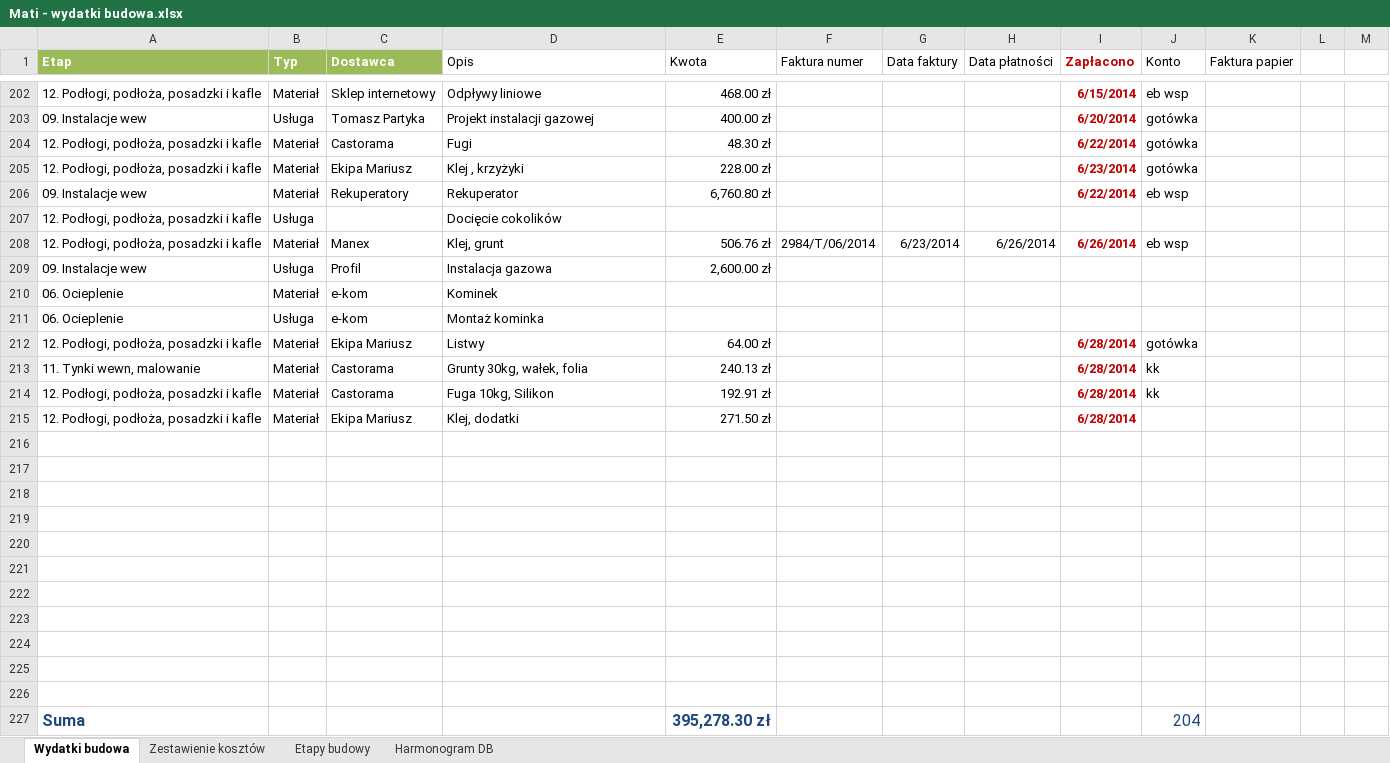
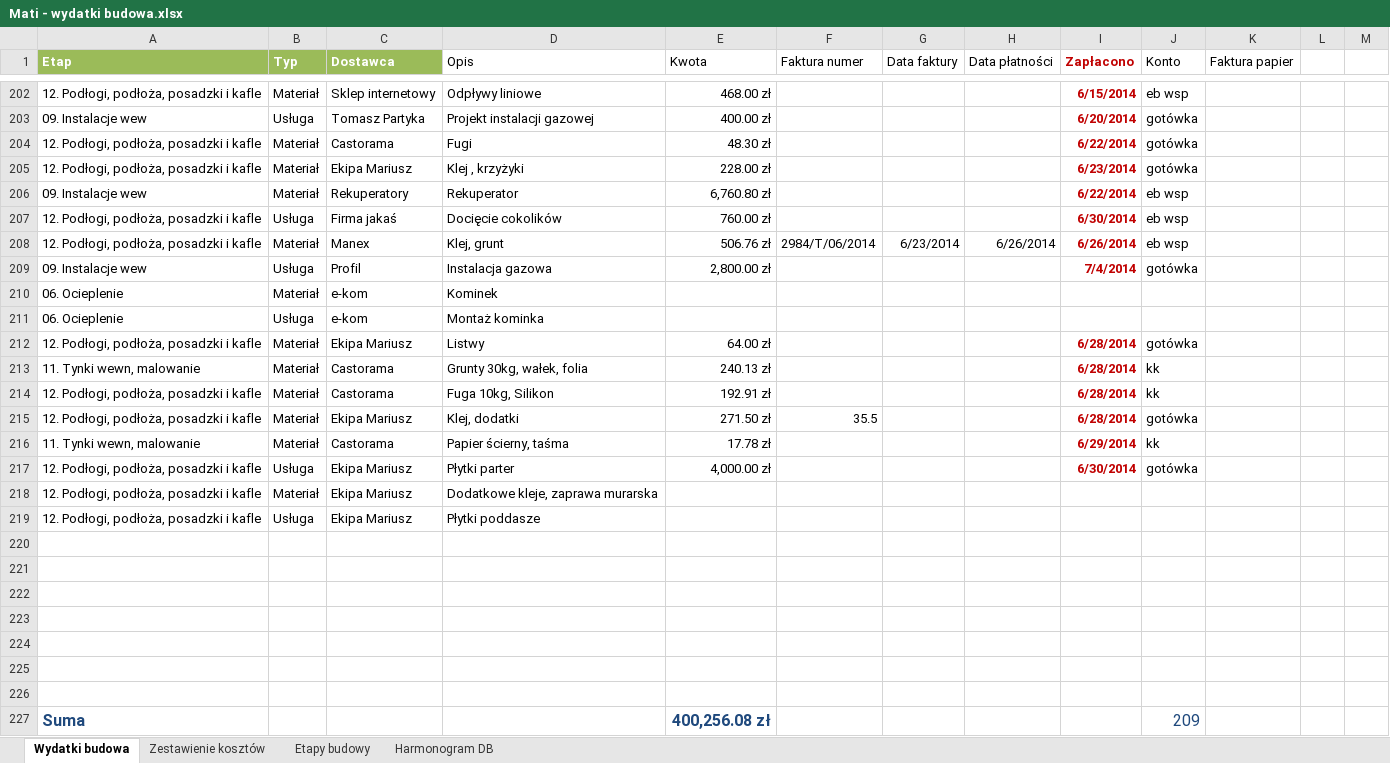
Before and after one commit to bajo2000/mati-sloncowati, an Excel workbook: plan/Mati - wydatki budowa.xlsx, sheet Wydatki budowa, drawn as a sheet; only a part is shown, gaps mark what is left out; values as stored, in another font and other column widths than the file's, no borders; table styles not drawn; removed rows and columns are numbered as before the commit, all else as after; the diff names each change by its address in the sheet, - before the commit and + after, or states it on an @@ line.

Commit message:
update wydatki

```diff
--- a/plan/Mati - wydatki budowa.xlsx (sheet Wydatki budowa)
+++ b/plan/Mati - wydatki budowa.xlsx (sheet Wydatki budowa)
-C207 (Dostawca): (empty)
+C207 (Dostawca): Firma jakaś
-E207 (Kwota): (empty)
+E207 (Kwota): 760.00 zł
-I207 (Zapłacono): (empty)
+I207 (Zapłacono): 6/30/2014
-J207 (Konto): (empty)
+J207 (Konto): eb wsp
-E209 (Kwota): 2,600.00 zł
+E209 (Kwota): 2,800.00 zł
-I209 (Zapłacono): (empty)
+I209 (Zapłacono): 7/4/2014
-J209 (Konto): (empty)
+J209 (Konto): gotówka
-F215 (Faktura numer): (empty)
+F215 (Faktura numer): 35.5
-J215 (Konto): (empty)
+J215 (Konto): gotówka
+row 216: 11. Tynki wewn, malowanie | Materiał | Castorama | Papier ścierny, taśma | 17.78 zł |  |  |  | 6/29/2014 | kk
+row 217: 12. Podłogi, podłoża, posadzki i kafle | Usługa | Ekipa Mariusz | Płytki parter | 4,000.00 zł |  |  |  | 6/30/2014 | gotówka
+row 218: 12. Podłogi, podłoża, posadzki i kafle | Materiał | Ekipa Mariusz | Dodatkowe kleje, zaprawa murarska
+row 219: 12. Podłogi, podłoża, posadzki i kafle | Usługa | Ekipa Mariusz | Płytki poddasze
-row 223: (empty)
-row 224: (empty)
-row 225: (empty)
-row 226: (empty)
-E227 (Kwota): 395,278.30 zł
+E227 (Kwota): 400,256.08 zł
-J227 (Konto): 204
+J227 (Konto): 209
```
Also changed, not shown: charts or pictures.
